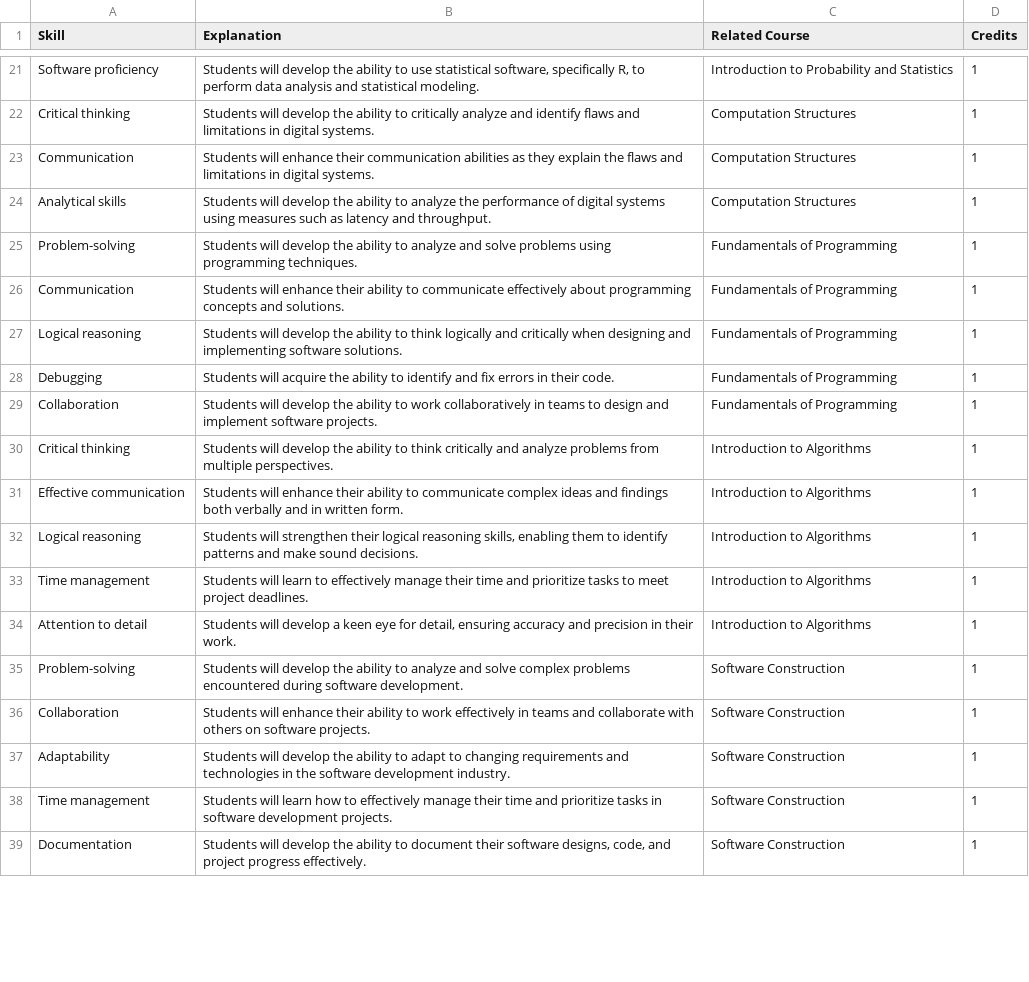
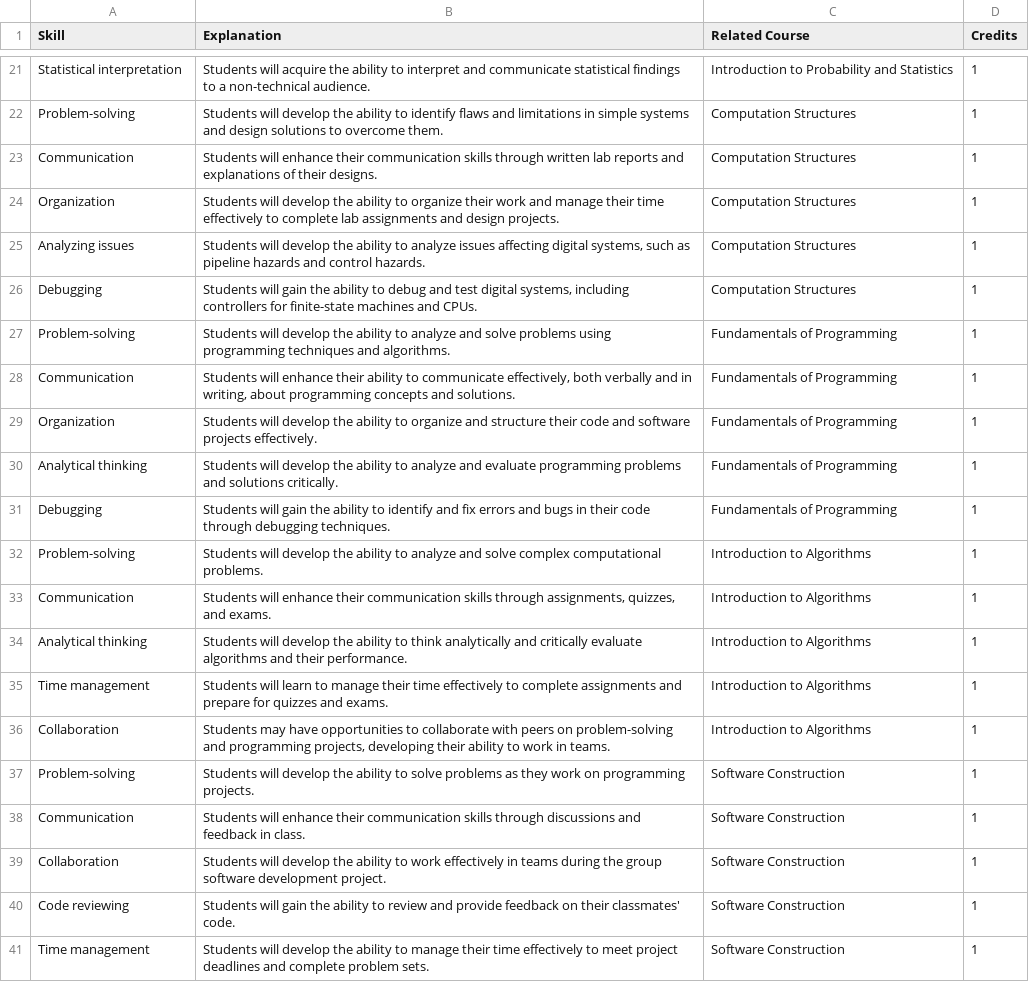
Before and after one commit to Vinayak-Kannan/INfACT, a CSV file: SupportingFunction/RawData/MIT/AbilitiesOutputv2.csv, drawn as a sheet; only a part is shown, gaps mark what is left out; removed rows and columns are numbered as before the commit, all else as after; the diff covers the shown part only; the diff names each change by its address in the sheet, - before the commit and + after, or states it on an @@ line.

```diff
--- a/SupportingFunction/RawData/MIT/AbilitiesOutputv2.csv
+++ b/SupportingFunction/RawData/MIT/AbilitiesOutputv2.csv
-A21 (Skill): Software proficiency
+A21 (Skill): Statistical interpretation
-B21 (Explanation): Students will develop the ability to use statistical software, specifically R, to perform data analysis and statistical modeling.
+B21 (Explanation): Students will acquire the ability to interpret and communicate statistical findings to a non-technical audience.
-A22 (Skill): Critical thinking
+A22 (Skill): Problem-solving
-B22 (Explanation): …ability to critically analyze and identify flaws and limitations in digital systems.
+B22 (Explanation): …ability to identify flaws and limitations in simple systems and design solutions to overcome them.
-B23 (Explanation): …their communication abilities as they explain the flaws and limitations in digital systems.
+B23 (Explanation): …their communication skills through written lab reports and explanations of their designs.
+row 24: Organization | Students will develop the ability to organize their work and manage their time effectively to complete lab assignments and design projects. | Computation Structures | 1
-A25 (Skill): Analytical skills
+A25 (Skill): Analyzing issues
-B25 (Explanation): …to analyze the performance of digital systems using measures such as latency and throughput.
+B25 (Explanation): …to analyze issues affecting digital systems, such as pipeline hazards and control hazards.
+row 26: Debugging | Students will gain the ability to debug and test digital systems, including controllers for finite-state machines and CPUs. | Computation Structures | 1
-B27 (Explanation): …using programming techniques.
+B27 (Explanation): …using programming techniques and algorithms.
-B28 (Explanation): …to communicate effectively about programming…
+B28 (Explanation): …to communicate effectively, both verbally and in writing, about programming…
-A29 (Skill): Logical reasoning
+A29 (Skill): Organization
-B29 (Explanation): …ability to think logically and critically when designing and implementing software solutions.
+B29 (Explanation): …ability to organize and structure their code and software projects effectively.
+row 30: Analytical thinking | Students will develop the ability to analyze and evaluate programming problems and solutions critically. | Fundamentals of Programming | 1
-B31 (Explanation): Students will acquire the ability to identify and fix errors in their code.
+B31 (Explanation): Students will gain the ability to identify and fix errors and bugs in their code through debugging techniques.
-row 29: Collaboration | Students will develop the ability to work collaboratively in teams to design and implement software projects. | Fundamentals of Programming | 1
-A32 (Skill): Critical thinking
+A32 (Skill): Problem-solving
-B32 (Explanation): …ability to think critically and analyze problems from multiple perspectives.
+B32 (Explanation): …ability to analyze and solve complex computational problems.
-A33 (Skill): Effective communication
+A33 (Skill): Communication
-B33 (Explanation): …enhance their ability to communicate complex ideas and findings both verbally and in written form.
+B33 (Explanation): …enhance their communication skills through assignments, quizzes, and exams.
-A34 (Skill): Logical reasoning
+A34 (Skill): Analytical thinking
-B34 (Explanation): Students will strengthen their logical reasoning skills, enabling them to identify patterns and make sound decisions.
+B34 (Explanation): Students will develop the ability to think analytically and critically evaluate algorithms and their performance.
-B35 (Explanation): …learn to effectively manage their time and prioritize tasks to meet project deadlines.
+B35 (Explanation): …learn to manage their time effectively to complete assignments and prepare for quizzes and exams.
-A36 (Skill): Attention to detail
+A36 (Skill): Collaboration
-B36 (Explanation): Students will develop a keen eye for detail, ensuring accuracy and precision in their work.
+B36 (Explanation): Students may have opportunities to collaborate with peers on problem-solving and programming projects, developing their ability to work in teams.
-B37 (Explanation): …ability to analyze and solve complex problems encountered during software development.
+B37 (Explanation): …ability to solve problems as they work on programming projects.
+row 38: Communication | Students will enhance their communication skills through discussions and feedback in class. | Software Construction | 1
-B39 (Explanation): Students will enhance their ability to work effectively in teams and collaborate with others on software projects.
+B39 (Explanation): Students will develop the ability to work effectively in teams during the group software development project.
-A40 (Skill): Adaptability
+A40 (Skill): Code reviewing
-B40 (Explanation): Students will develop the ability to adapt to changing requirements and technologies in the software development industry.
+B40 (Explanation): Students will gain the ability to review and provide feedback on their classmates' code.
-B41 (Explanation): Students will learn how to effectively manage their time and prioritize tasks in software development projects.
+B41 (Explanation): Students will develop the ability to manage their time effectively to meet project deadlines and complete problem sets.
-row 39: Documentation | Students will develop the ability to document their software designs, code, and project progress effectively. | Software Construction | 1
```
Also changed, not shown: 3 added rows, 3 removed rows and 94 edited cells elsewhere in this file, SupportingFunction/RawData/MIT/KnowledgeOutputv2.csv, SupportingFunction/RawData/MIT/SkillOutputUpdated.csv, 12 other files.
